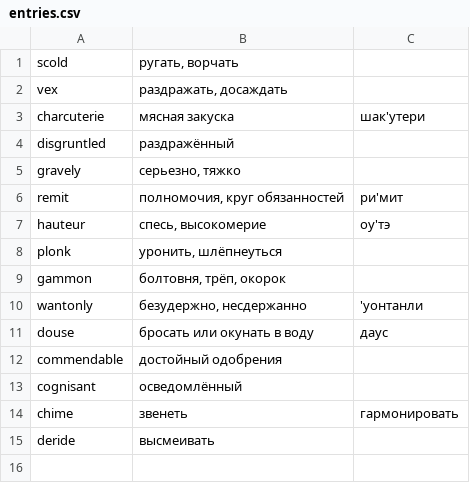
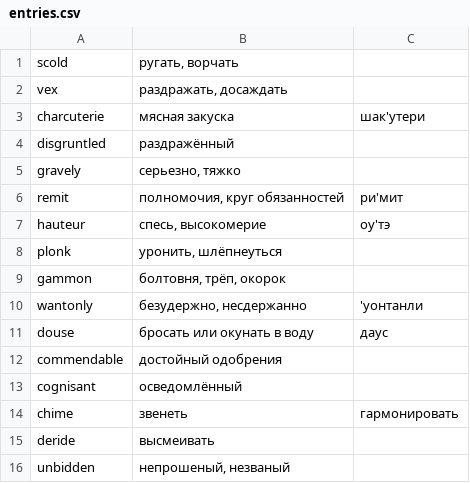
Before and after one commit to brotherdetjr/deltabanana-collections, a CSV file: helloworld/entries.csv, drawn as a sheet.

Commit message:
Update entries.csv

```diff
--- a/helloworld/entries.csv
+++ b/helloworld/entries.csv
@@ -15 +15,2 @@ chime;звенеть;гармонировать;
 deride;высмеивать;
+unbidden;непрошеный, незваный;
```
